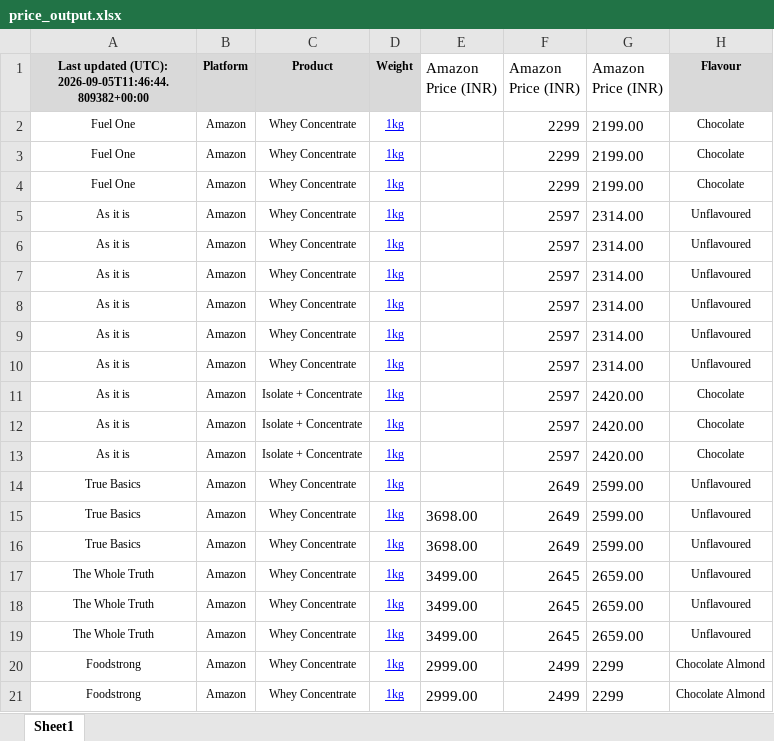
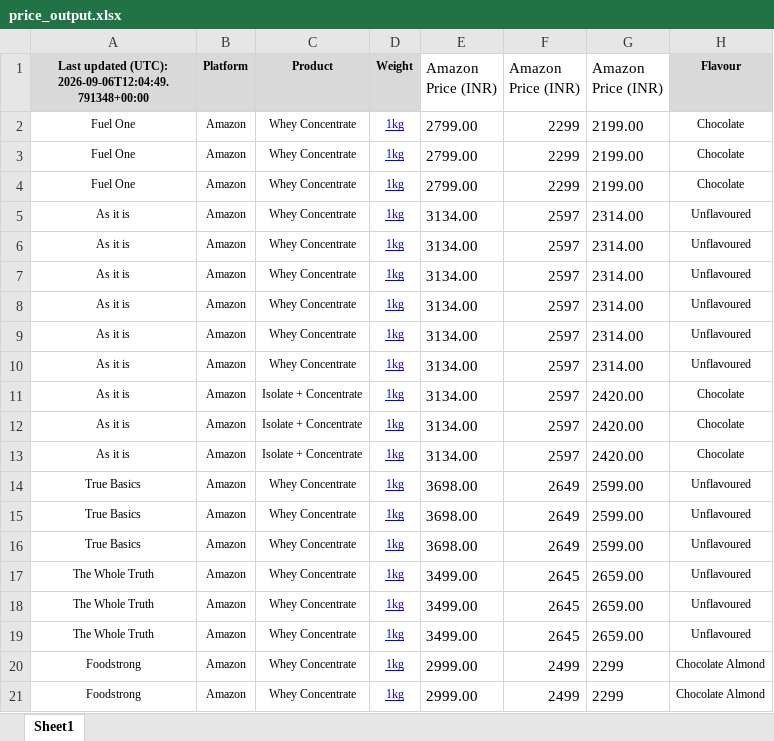
Before and after one commit to ankur2610/Amazon, an Excel workbook: data/output/price_output.xlsx, sheet Sheet1, drawn as a sheet; only a part is shown; values as stored, in another font and other column widths than the file's, no borders; the diff names each change by its address in the sheet, - before the commit and + after, or states it on an @@ line.

```diff
--- a/data/output/price_output.xlsx (sheet Sheet1)
+++ b/data/output/price_output.xlsx (sheet Sheet1)
-A1: …updated (UTC): 2026-09-05T11:46:44.809382+00:00
+A1: …updated (UTC): 2026-09-06T12:04:49.791348+00:00
-E2:E4 (Amazon Price (INR)): (empty)
+E2:E4 (Amazon Price (INR)): 2799.00
-E5:E13 (Amazon Price (INR)): (empty)
+E5:E13 (Amazon Price (INR)): 3134.00
-E14 (Amazon Price (INR)): (empty)
+E14 (Amazon Price (INR)): 3698.00
```
